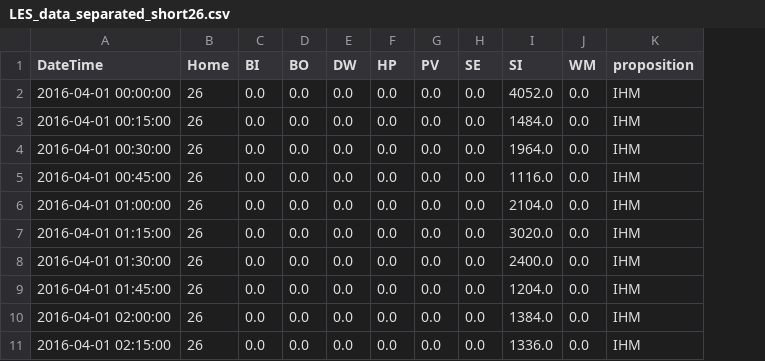
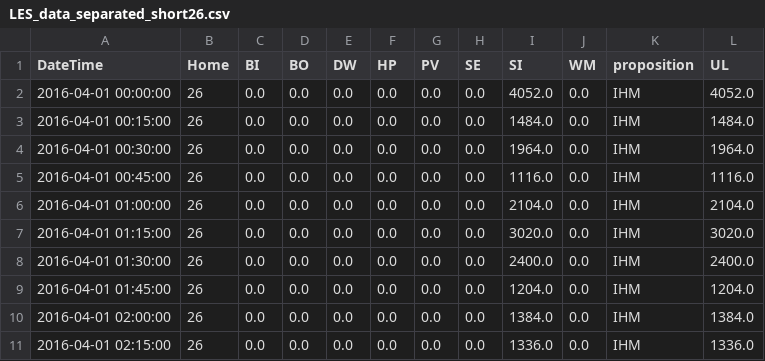
Before and after one commit to SpyrosTzavikas/d3a, a CSV file: src/d3a/resources/LES_resources/separated_data_LES/LES_data_separated_short26.csv, drawn as a sheet; only a part is shown; the diff names each change by its address in the sheet, - before the commit and + after, or states it on an @@ line.

Commit message:
- dataset_LES_conversion.py: code necessary to convert dataset stedin into something we can work with - data set for all household(devices), short version (1 day) - LES_project.py: grid-set up of the LES project HoogDalem + updated dummy data-set with unaccounted loads

```diff
--- a/src/d3a/resources/LES_resources/separated_data_LES/LES_data_separated_short26.csv
+++ b/src/d3a/resources/LES_resources/separated_data_LES/LES_data_separated_short26.csv
+column L (UL), rows 2-11: 4052.0 | 1484.0 | 1964.0 | 1116.0 | 2104.0 | 3020.0 | 2400.0 | 1204.0 | 1384.0 | 1336.0
```
Also changed, not shown: src/d3a/resources/LES_resources/separated_data_LES/LES_data_separated_short1.csv, src/d3a/resources/LES_resources/separated_data_LES/LES_data_separated_short2.csv, 26 other files.
